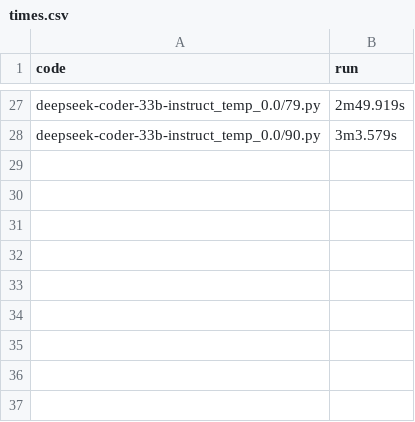
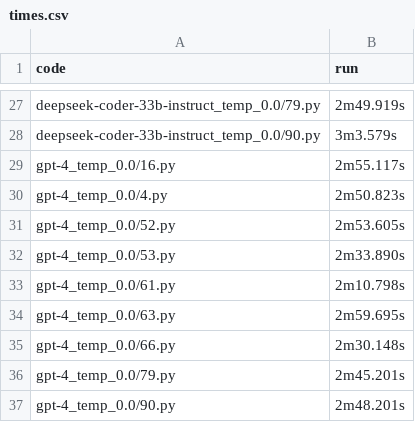
Before and after one commit to Raiduy/evoeval-solution-generator, a CSV file: server/code/times.csv, drawn as a sheet; only a part is shown, gaps mark what is left out; the diff names each change by its address in the sheet, - before the commit and + after, or states it on an @@ line.

Commit message:
gpt-4_temp_0.0 1000 runs done

```diff
--- a/server/code/times.csv
+++ b/server/code/times.csv
+row 29: gpt-4_temp_0.0/16.py | 2m55.117s
+row 30: gpt-4_temp_0.0/4.py | 2m50.823s
+row 31: gpt-4_temp_0.0/52.py | 2m53.605s
+row 32: gpt-4_temp_0.0/53.py | 2m33.890s
+row 33: gpt-4_temp_0.0/61.py | 2m10.798s
+row 34: gpt-4_temp_0.0/63.py | 2m59.695s
+row 35: gpt-4_temp_0.0/66.py | 2m30.148s
+row 36: gpt-4_temp_0.0/79.py | 2m45.201s
+row 37: gpt-4_temp_0.0/90.py | 2m48.201s
```
